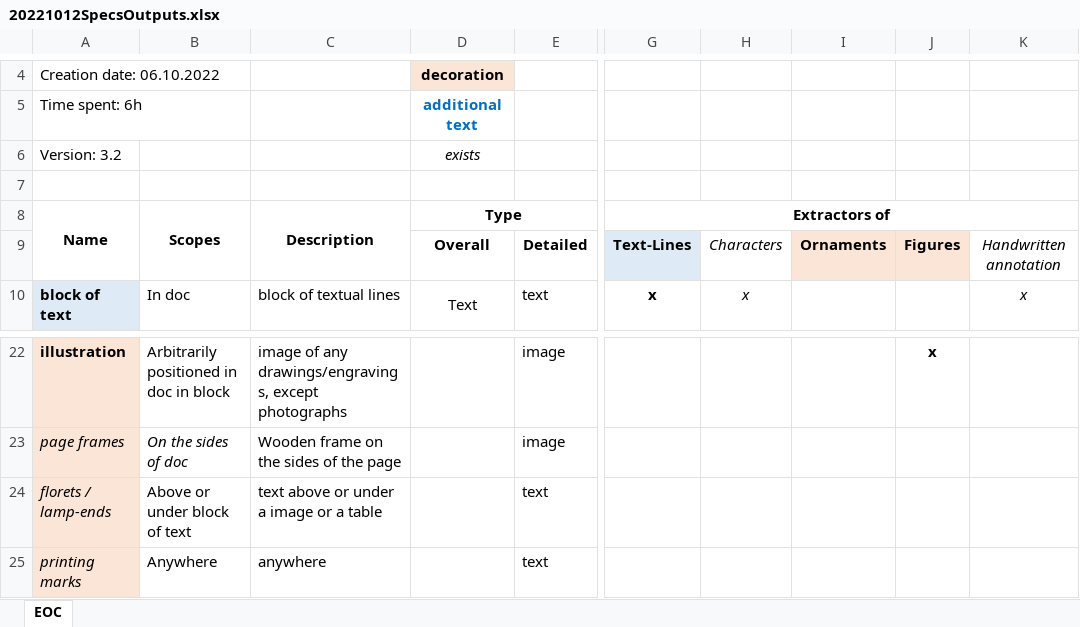
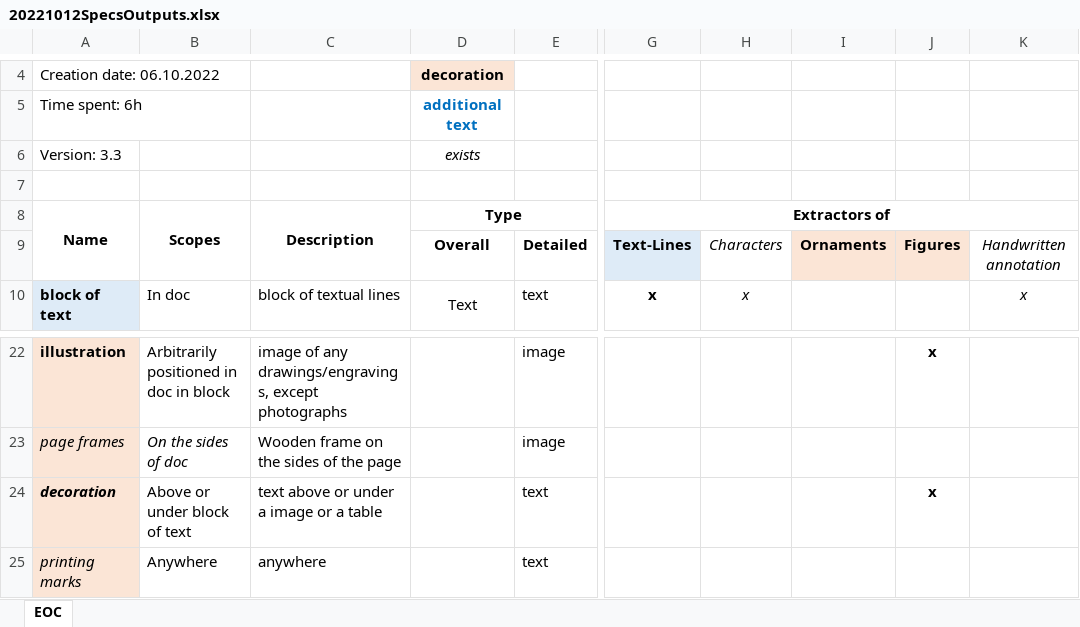
Before and after one commit to theoboiss/deep-agora-doc, an Excel workbook: Deliverables/20221012SpecsOutputs.xlsx, sheet EOC, drawn as a sheet; only a part is shown, gaps mark what is left out; values as stored, in another font and other column widths than the file's, no borders; the diff names each change by its address in the sheet, - before the commit and + after, or states it on an @@ line.

```diff
--- a/Deliverables/20221012SpecsOutputs.xlsx (sheet EOC)
+++ b/Deliverables/20221012SpecsOutputs.xlsx (sheet EOC)
-A6 (Name): Version: 3.2
+A6 (Name): Version: 3.3
-A24 (Name): florets / lamp-ends
+A24 (Name): decoration
-A24 bold: off
+A24 bold: on
-J24: (empty)
+J24: x
```
Also changed, not shown: 10 other files.
